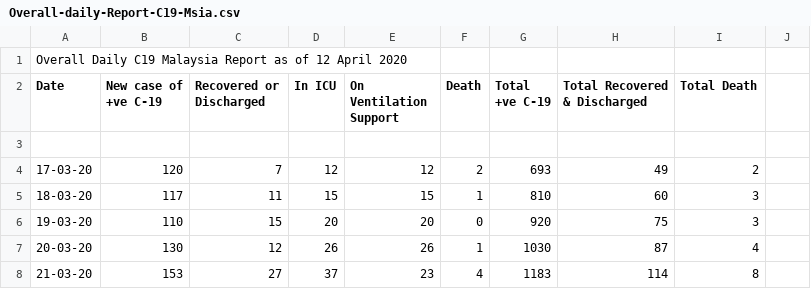
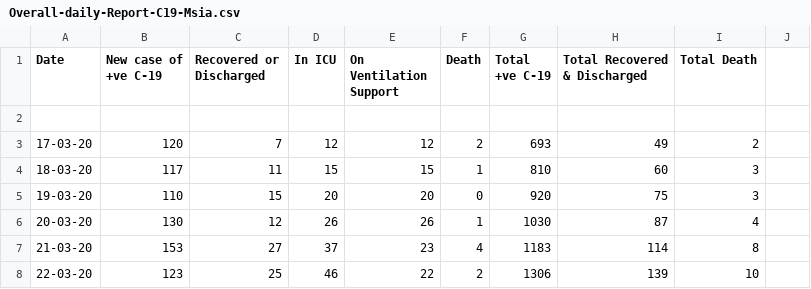
Before and after one commit to Warzamee/covid19-MYS, a CSV file: Overall-daily-Report-C19-Msia.csv, drawn as a sheet; only a part is shown; the shorter side is filled out with more unchanged rows; the diff names each change by its address in the sheet, - before the commit and + after, or states it on an @@ line.

Commit message:
Update Overall-daily-Report-C19-Msia.csv
Make header columns first lien for git compatibility

```diff
--- a/Overall-daily-Report-C19-Msia.csv
+++ b/Overall-daily-Report-C19-Msia.csv
-row 1: Overall Daily C19 Malaysia Report as of 12 April 2020
```
